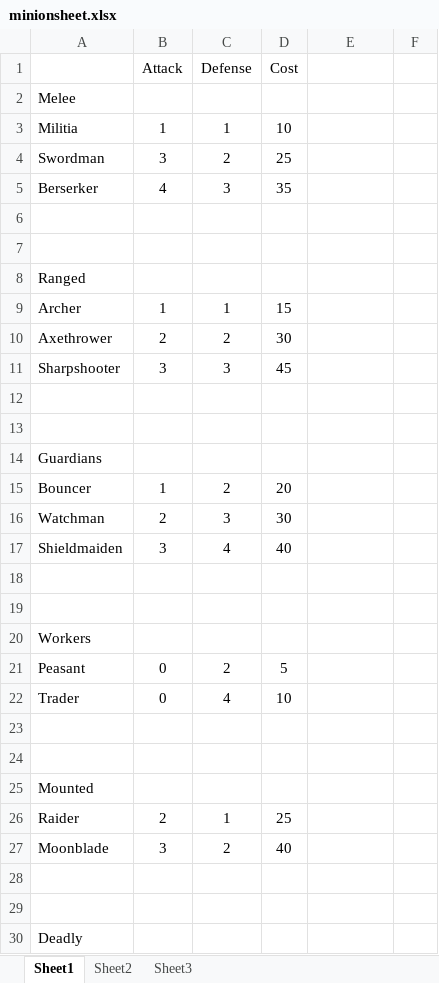
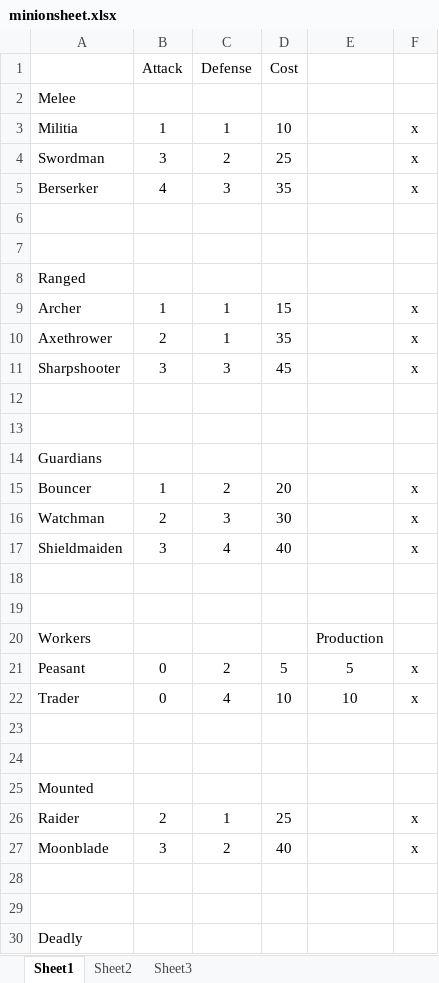
Before and after one commit to eekuurne/chatarum, an Excel workbook: tira_dokumentointi/minionsheet.xlsx, sheet Sheet1, drawn as a sheet; only a part is shown; values as stored, in another font and other column widths than the file's, no borders; the diff covers the shown part only; the diff names each change by its address in the sheet, - before the commit and + after, or states it on an @@ line.

```diff
--- a/tira_dokumentointi/minionsheet.xlsx (sheet Sheet1)
+++ b/tira_dokumentointi/minionsheet.xlsx (sheet Sheet1)
-F3:F5: (empty)
+F3:F5: x
-F9:F11: (empty)
+F9:F11: x
-C10 (Defense): 2
+C10 (Defense): 1
-D10 (Cost): 30
+D10 (Cost): 35
-F15:F17: (empty)
+F15:F17: x
-E20: (empty)
+E20: Production
-E21: (empty)
+E21: 5
-F21:F22: (empty)
+F21:F22: x
-E22: (empty)
+E22: 10
-F26:F27: (empty)
+F26:F27: x
```
Also changed, not shown: 2 edited cells elsewhere in this sheet, 19 other files.
